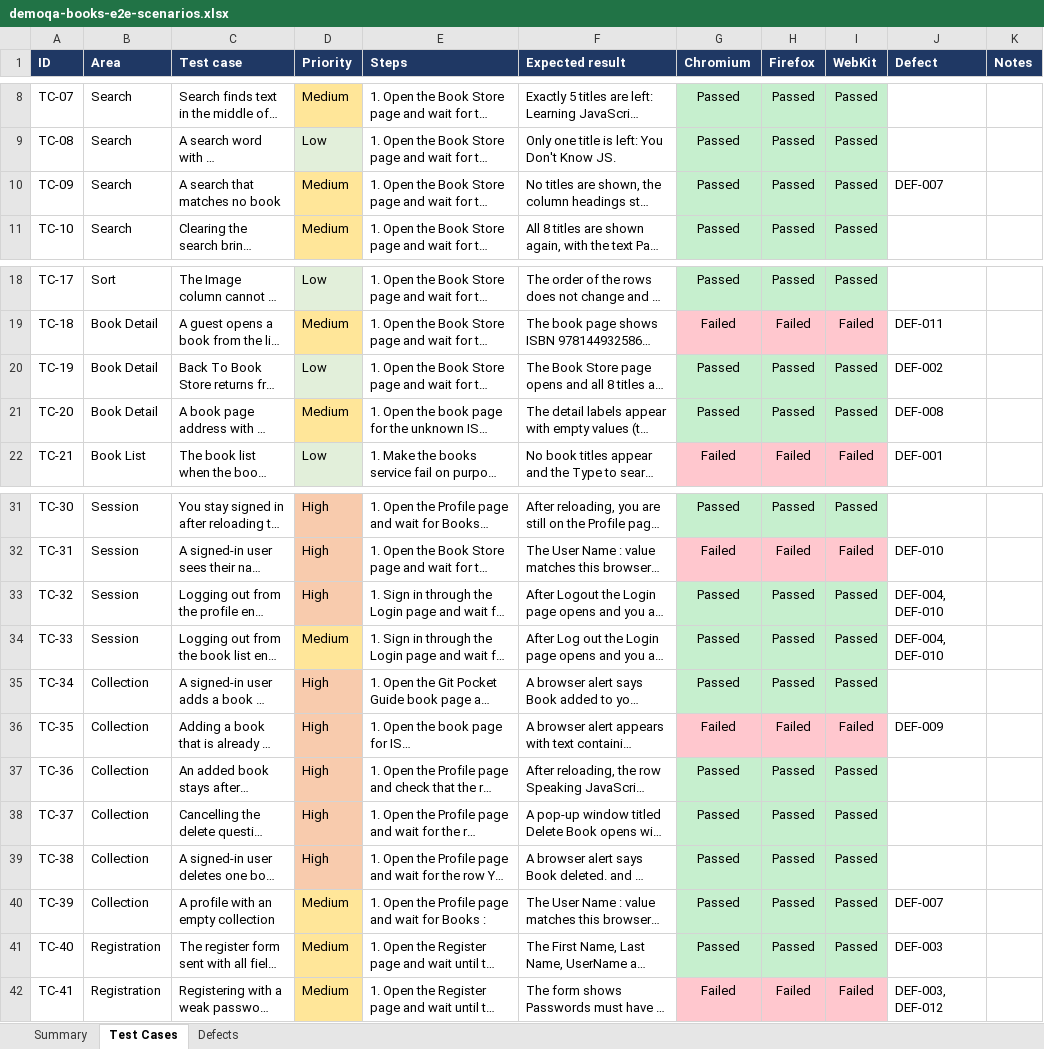
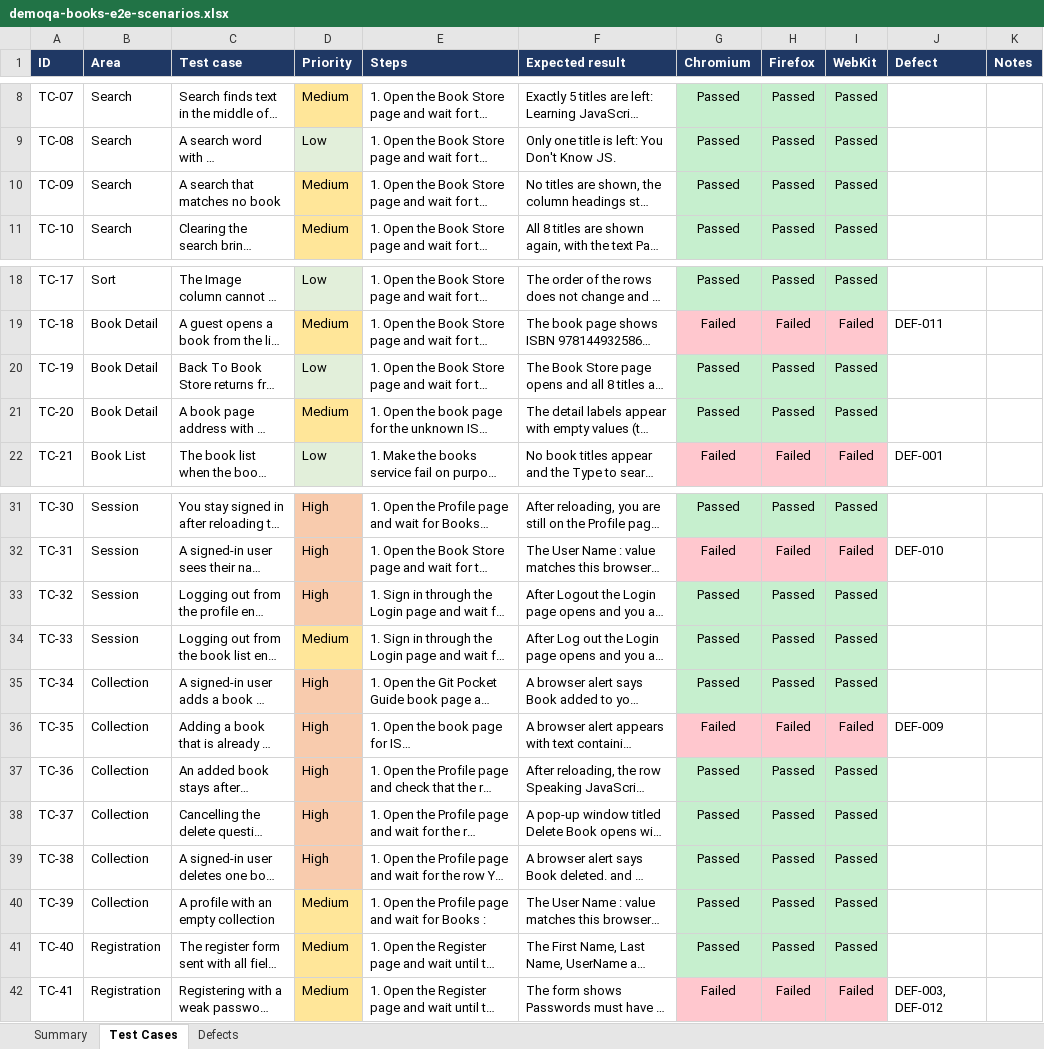
Before and after one commit to pamela-pursuit/URL-driven-Playwright-E2E-automation, an Excel workbook: test-plans/demoqa-books/demoqa-books-e2e-scenarios.xlsx, sheet Test Cases, drawn as a sheet; only a part is shown, gaps mark what is left out; long unchanged cells end in …; values as stored, in another font and other column widths than the file's, no borders; the diff names each change by its address in the sheet, - before the commit and + after, or states it on an @@ line.

```diff
--- a/test-plans/demoqa-books/demoqa-books-e2e-scenarios.xlsx (sheet Test Cases)
+++ b/test-plans/demoqa-books/demoqa-books-e2e-scenarios.xlsx (sheet Test Cases)
-J10 (Defect): DEF-007
+J10 (Defect): (empty)
-J20 (Defect): DEF-002
+J20 (Defect): (empty)
-J21 (Defect): DEF-008
+J21 (Defect): (empty)
-J33:J34 (Defect): DEF-004, DEF-010
+J33:J34 (Defect): (empty)
-J40 (Defect): DEF-007
+J40 (Defect): (empty)
-J41 (Defect): DEF-003
+J41 (Defect): (empty)
```
Also changed, not shown: 6 other files.
